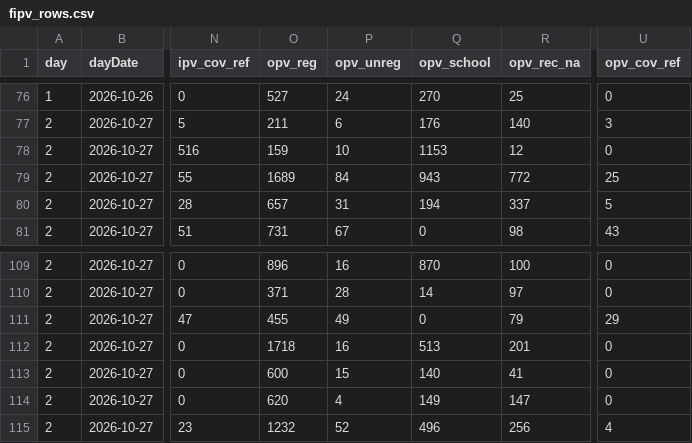
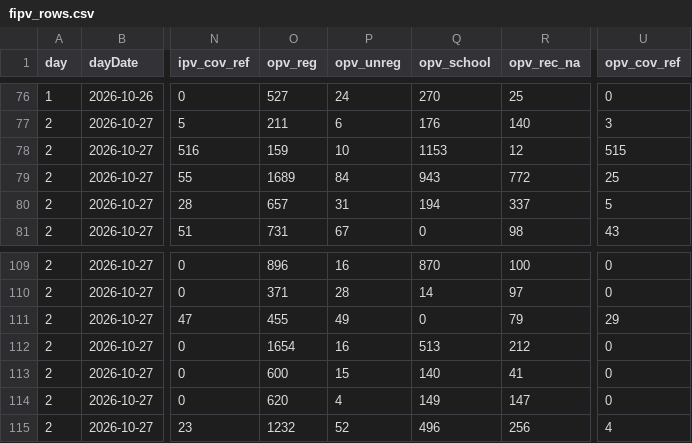
Before and after one commit to Shahsa444/peshawar-polio-monitor, a CSV file: data/fipv_rows.csv, drawn as a sheet; only a part is shown, gaps mark what is left out; the diff names each change by its address in the sheet, - before the commit and + after, or states it on an @@ line.

Commit message:
Data update Wed 10/28/2026 11:09:01.84

```diff
--- a/data/fipv_rows.csv
+++ b/data/fipv_rows.csv
-U78 (opv_cov_ref): 0
+U78 (opv_cov_ref): 515
-O112 (opv_reg): 1718
+O112 (opv_reg): 1654
-R112 (opv_rec_na): 201
+R112 (opv_rec_na): 212
```
Also changed, not shown: 1 other file.
